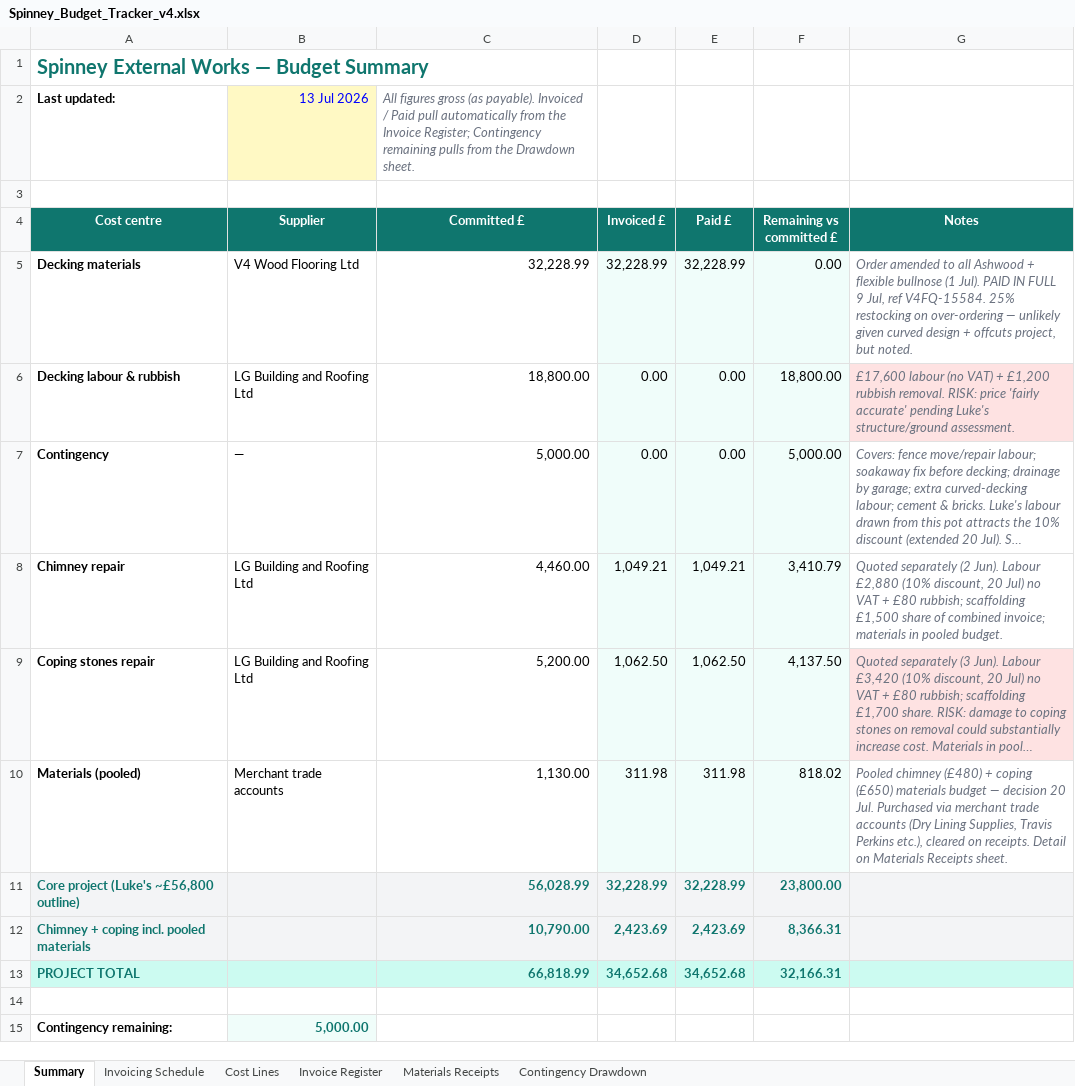
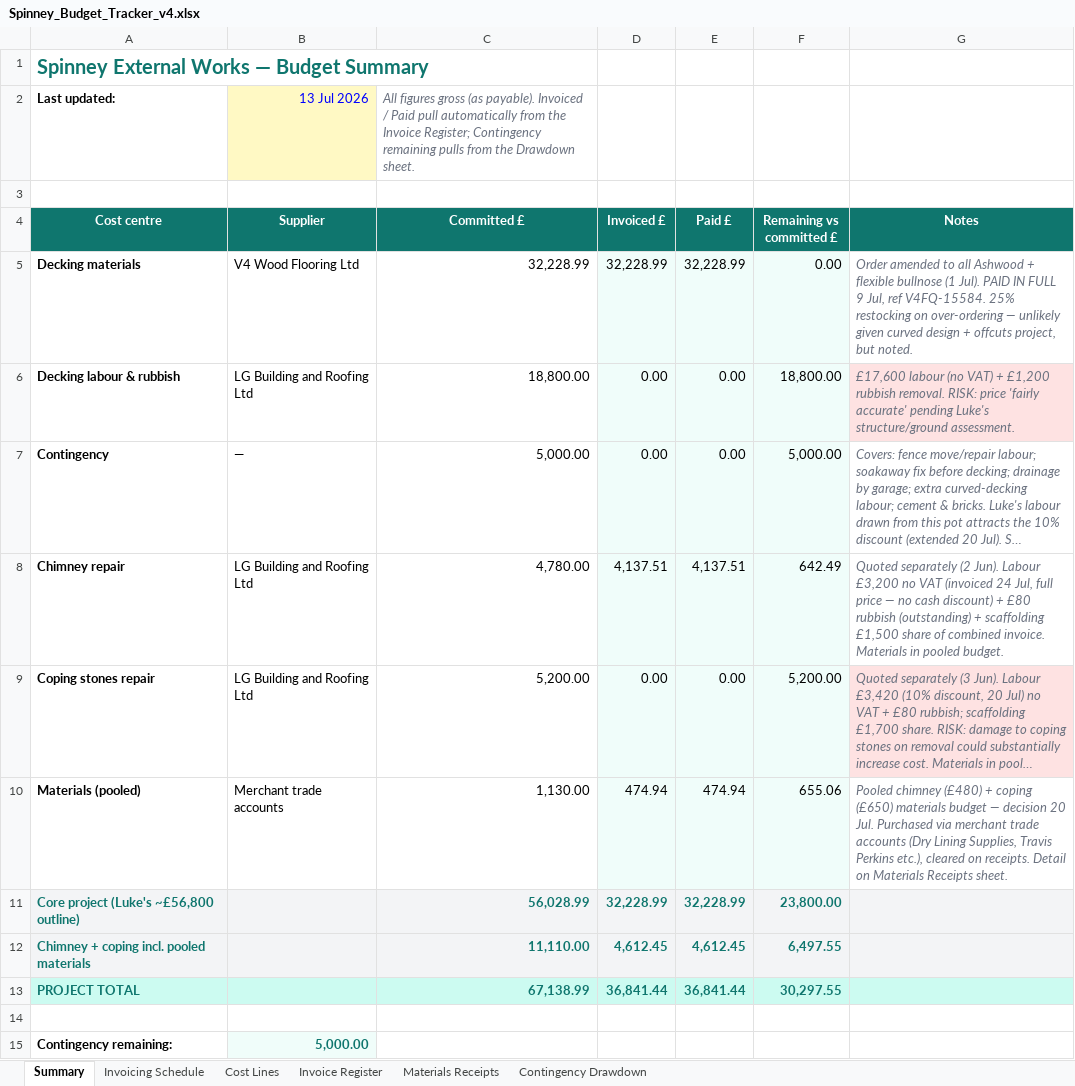
Before and after one commit to R-S-Bishop/spinney, an Excel workbook: files/Spinney_Budget_Tracker_v4.xlsx, sheet Summary, drawn as a sheet; long unchanged cells end in …; values as stored, in another font and other column widths than the file's, no borders; the diff names each change by its address in the sheet, - before the commit and + after, or states it on an @@ line.

Commit message:
Updated tracker v4 and Invoice decion on 24 July

```diff
--- a/files/Spinney_Budget_Tracker_v4.xlsx (sheet Summary)
+++ b/files/Spinney_Budget_Tracker_v4.xlsx (sheet Summary)
-C8 (Committed £): 4,460.00
+C8 (Committed £): 4,780.00
-D8 (Invoiced £): 1,049.21
+D8 (Invoiced £): 4,137.51
-E8 (Paid £): 1,049.21
+E8 (Paid £): 4,137.51
-F8 (Remaining vs committed £): 3,410.79
+F8 (Remaining vs committed £): 642.49
-G8 (Notes): …Jun). Labour £2,880 (10% discount, 20 Jul) no VAT + £80 rubbish; scaffolding £1,500 share of combined invoice; materials in pooled…
+G8 (Notes): …Jun). Labour £3,200 no VAT (invoiced 24 Jul, full price — no cash discount) + £80 rubbish (outstanding) + scaffolding £1,500 share of combined invoice. Materials in pooled…
-D9 (Invoiced £): 1,062.50
+D9 (Invoiced £): 0.00
-E9 (Paid £): 1,062.50
+E9 (Paid £): 0.00
-F9 (Remaining vs committed £): 4,137.50
+F9 (Remaining vs committed £): 5,200.00
-D10 (Invoiced £): 311.98
+D10 (Invoiced £): 474.94
-E10 (Paid £): 311.98
+E10 (Paid £): 474.94
-F10 (Remaining vs committed £): 818.02
+F10 (Remaining vs committed £): 655.06
-C12 (Committed £): 10,790.00
+C12 (Committed £): 11,110.00
-D12 (Invoiced £): 2,423.69
+D12 (Invoiced £): 4,612.45
-E12 (Paid £): 2,423.69
+E12 (Paid £): 4,612.45
-F12 (Remaining vs committed £): 8,366.31
+F12 (Remaining vs committed £): 6,497.55
-C13 (Committed £): 66,818.99
+C13 (Committed £): 67,138.99
-D13 (Invoiced £): 34,652.68
+D13 (Invoiced £): 36,841.44
-E13 (Paid £): 34,652.68
+E13 (Paid £): 36,841.44
-F13 (Remaining vs committed £): 32,166.31
+F13 (Remaining vs committed £): 30,297.55
```
Also changed, not shown: sheet Invoice Register, sheet Invoicing Schedule, sheet Materials Receipts, sheet Cost Lines, 3 other files.
